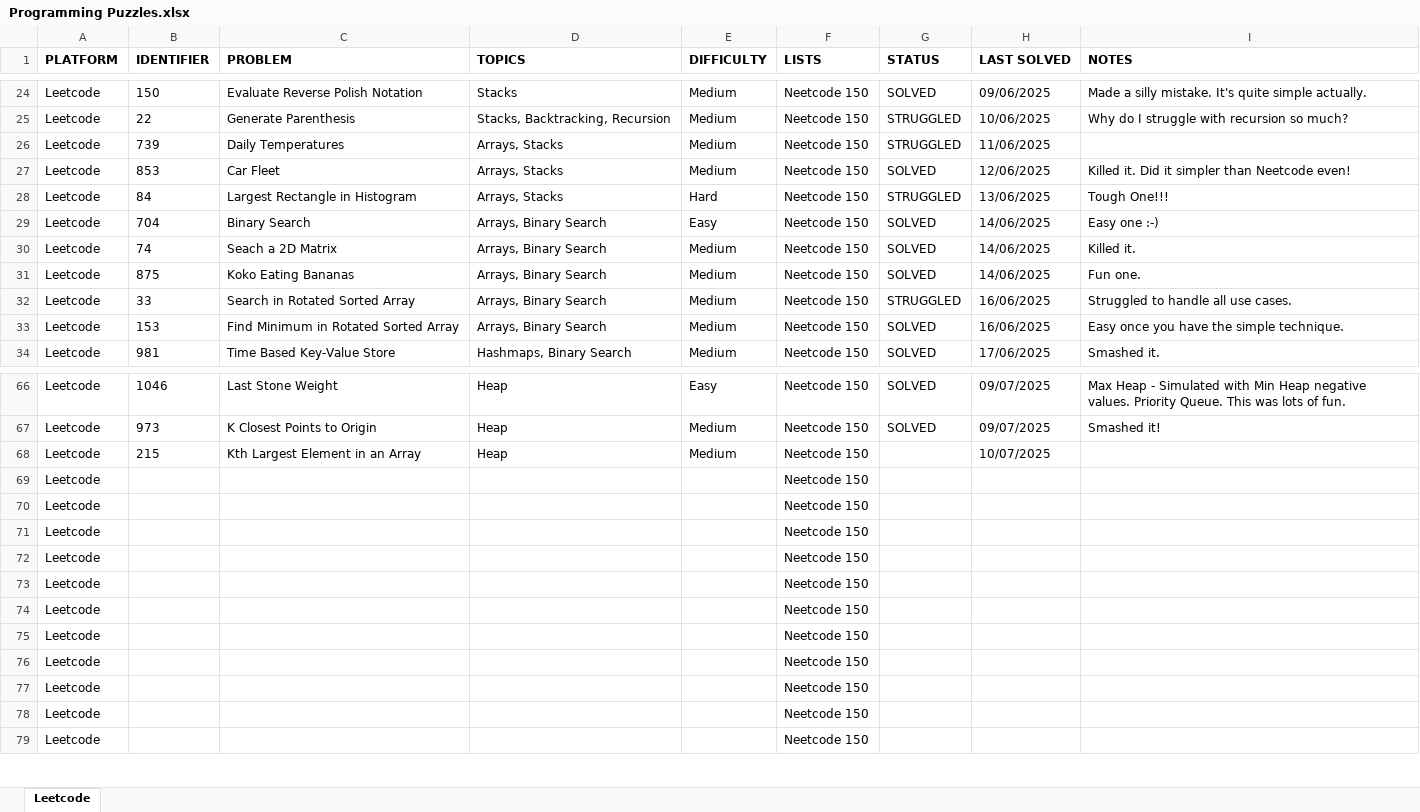
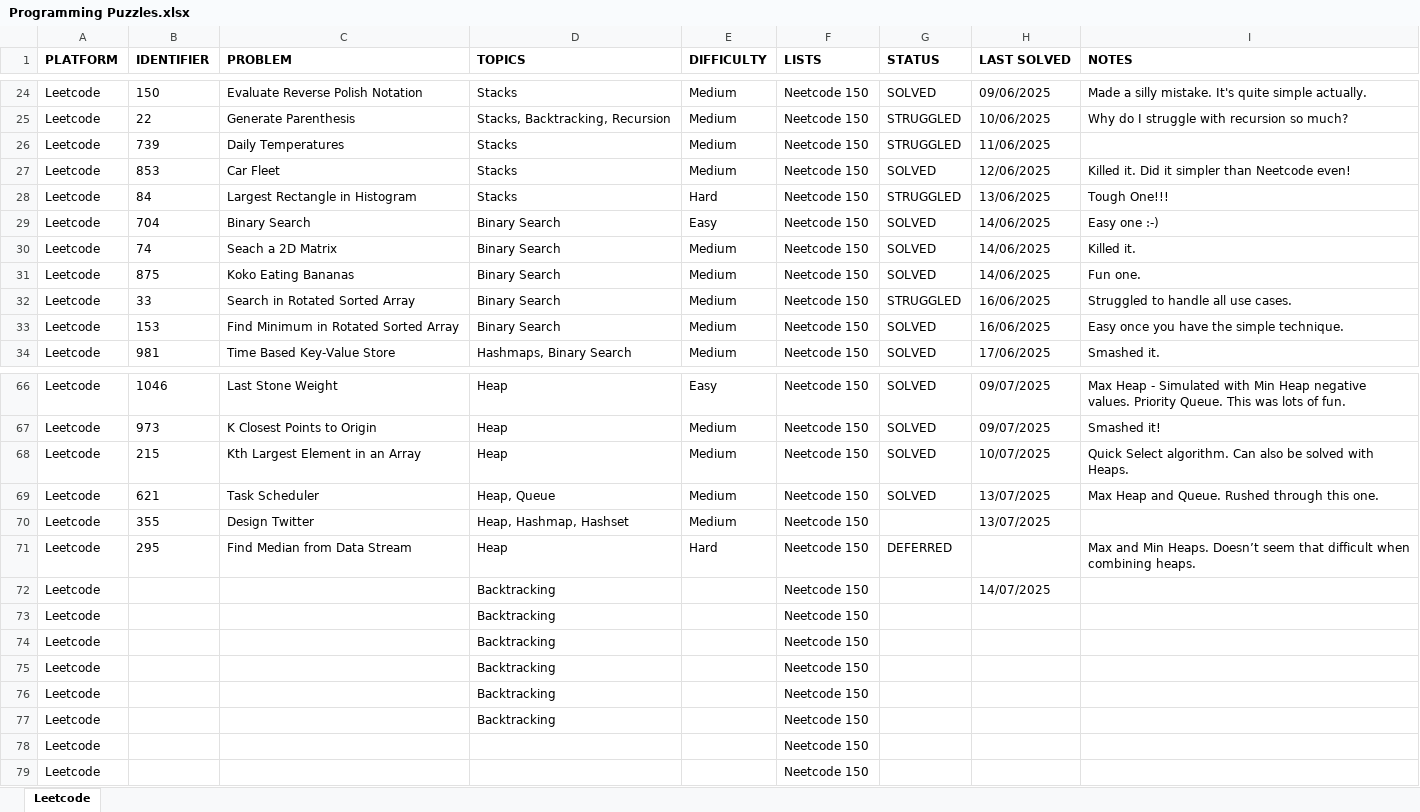
Before and after one commit to rtharris619/ProjectDSA, an Excel workbook: docs/Programming Puzzles.xlsx, sheet Leetcode, drawn as a sheet; only a part is shown, gaps mark what is left out; values as stored, in another font and other column widths than the file's, no borders; removed rows and columns are numbered as before the commit, all else as after; the diff covers the shown part only; the diff names each change by its address in the sheet, - before the commit and + after, or states it on an @@ line.

Commit message:
heaps

```diff
--- a/docs/Programming Puzzles.xlsx (sheet Leetcode)
+++ b/docs/Programming Puzzles.xlsx (sheet Leetcode)
-D26:D28 (TOPICS): Arrays, Stacks
+D26:D28 (TOPICS): Stacks
-D29:D33 (TOPICS): Arrays, Binary Search
+D29:D33 (TOPICS): Binary Search
-G68 (STATUS): (empty)
+G68 (STATUS): SOLVED
-I68 (NOTES): (empty)
+I68 (NOTES): Quick Select algorithm. Can also be solved with Heaps.
-row 69: Leetcode |  |  |  |  | Neetcode 150
-row 70: Leetcode |  |  |  |  | Neetcode 150
-row 71: Leetcode |  |  |  |  | Neetcode 150
+row 69: Leetcode | 621 | Task Scheduler | Heap, Queue | Medium | Neetcode 150 | SOLVED | 13/07/2025 | Max Heap and Queue. Rushed through this one.
+row 70: Leetcode | 355 | Design Twitter | Heap, Hashmap, Hashset | Medium | Neetcode 150 |  | 13/07/2025
+row 71: Leetcode | 295 | Find Median from Data Stream | Heap | Hard | Neetcode 150 | DEFERRED |  | Max and Min Heaps. Doesn’t seem that difficult when combining heaps.
-D72:D77 (TOPICS): (empty)
+D72:D77 (TOPICS): Backtracking
-H72 (LAST SOLVED): (empty)
+H72 (LAST SOLVED): 14/07/2025
```
Also changed, not shown: 4 edited cells elsewhere in this sheet, 3 other files.
